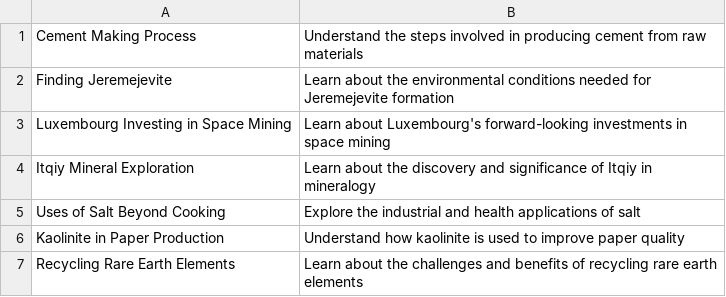
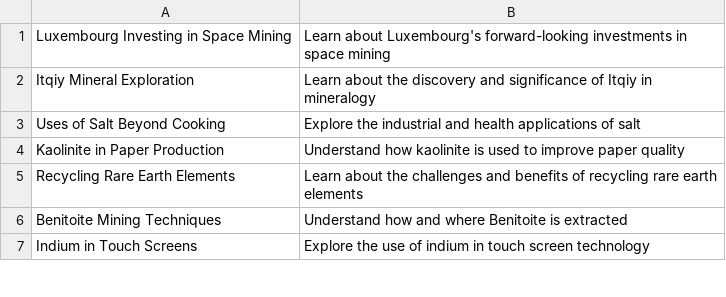
Before and after one commit to agigante80/galena_es, a CSV file: AI_content/list_of_NEW_topics.csv, drawn as a sheet; only a part is shown; the shorter side is filled out with more unchanged rows.

```diff
--- a/AI_content/list_of_NEW_topics.csv
+++ b/AI_content/list_of_NEW_topics.csv
@@ -1,3 +1 @@
-Cement Making Process, Understand the steps involved in producing cement from raw materials
-Finding Jeremejevite, Learn about the environmental conditions needed for Jeremejevite formation
 Luxembourg Investing in Space Mining, Learn about Luxembourg's forward-looking investments in space mining
```
Also changed, not shown: AI_content/list_of_ARCHIVED_topics.csv, 3 other files.
